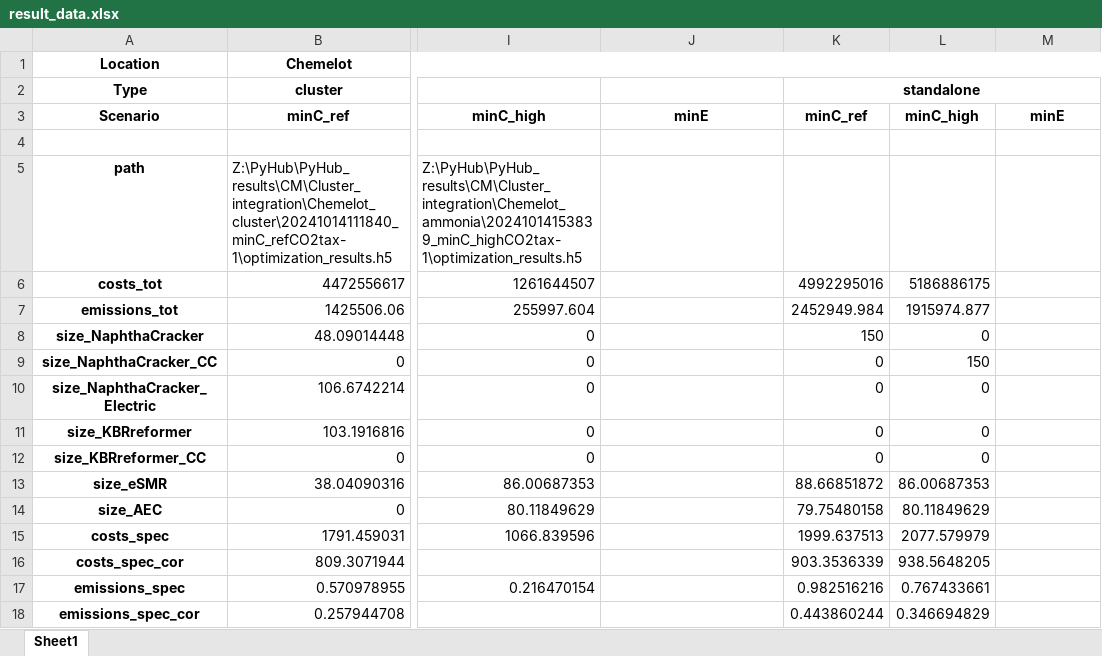
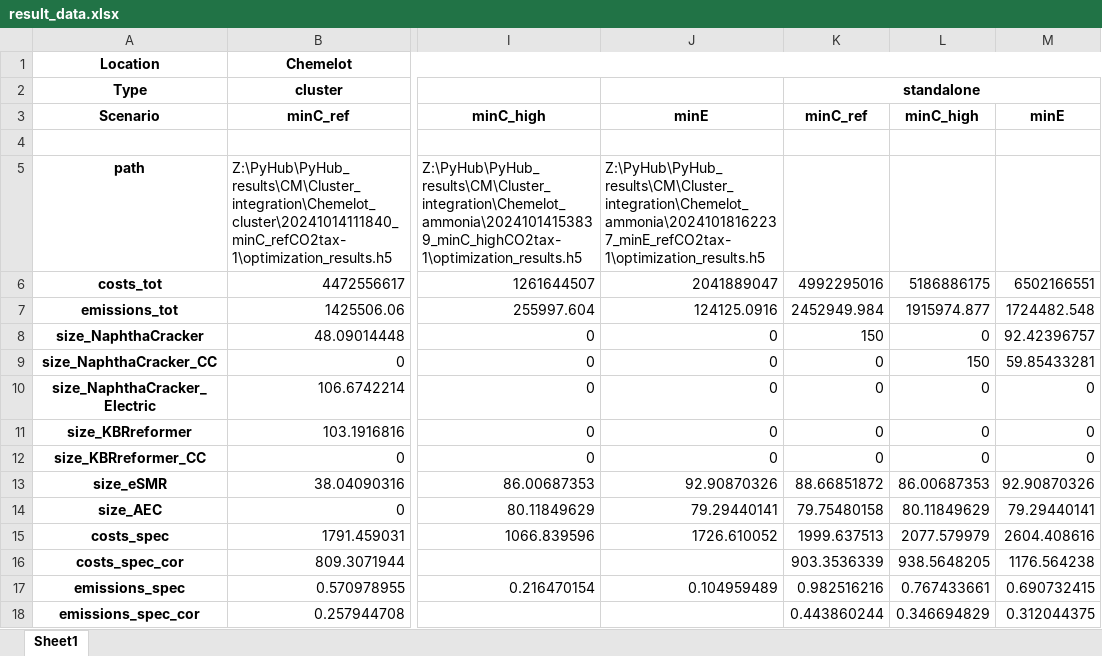
Before and after one commit to Mulderthomas1999/AdOpT-NET0_Thomas_Mulder, an Excel workbook: Plotting/result_data.xlsx, sheet Sheet1, drawn as a sheet; only a part is shown, gaps mark what is left out; values as stored, in another font and other column widths than the file's, no borders; the diff names each change by its address in the sheet, - before the commit and + after, or states it on an @@ line.

Commit message:
update

```diff
--- a/Plotting/result_data.xlsx (sheet Sheet1)
+++ b/Plotting/result_data.xlsx (sheet Sheet1)
-J5: (empty)
+J5: Z:\PyHub\PyHub_results\CM\Cluster_integration\Chemelot_ammonia\20241018162237_minE_refCO2tax-1\optimization_results.h5
-J6: (empty)
+J6: 2041889047
-M6: (empty)
+M6: 6502166551
-J7: (empty)
+J7: 124125.0916
-M7: (empty)
+M7: 1724482.548
-J8:J12: (empty)
+J8:J12: 0
-M8: (empty)
+M8: 92.42396757
-M9: (empty)
+M9: 59.85433281
-M10:M12: (empty)
+M10:M12: 0
-J13: (empty)
+J13: 92.90870326
-M13: (empty)
+M13: 92.90870326
-J14: (empty)
+J14: 79.29440141
-M14: (empty)
+M14: 79.29440141
-J15: (empty)
+J15: 1726.610052
-M15: (empty)
+M15: 2604.408616
-M16: (empty)
+M16: 1176.564238
-J17: (empty)
+J17: 0.104959489
-M17: (empty)
+M17: 0.690732415
-M18: (empty)
+M18: 0.312044375
```
